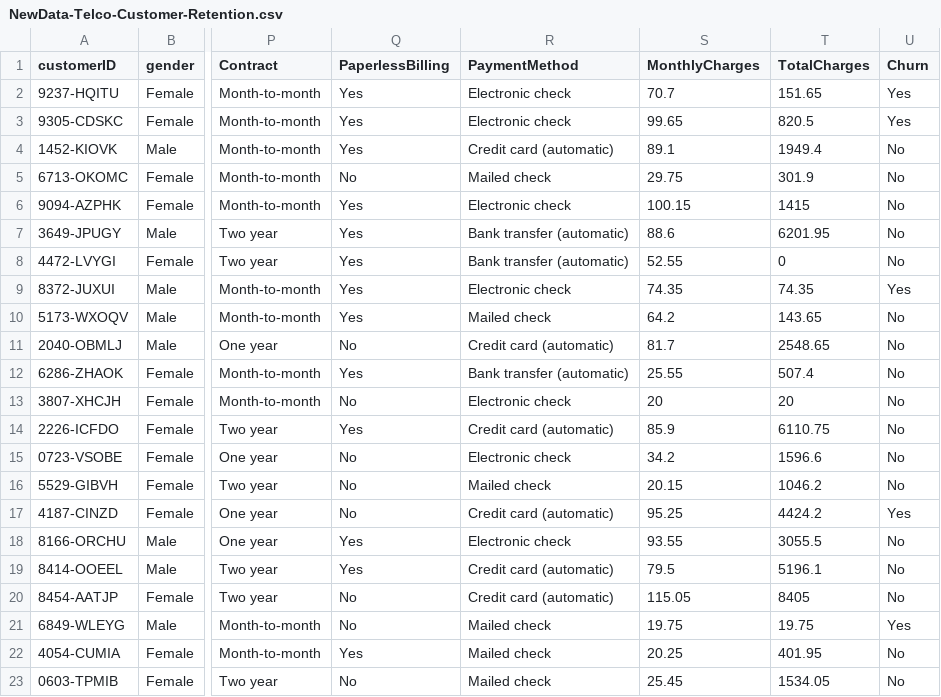
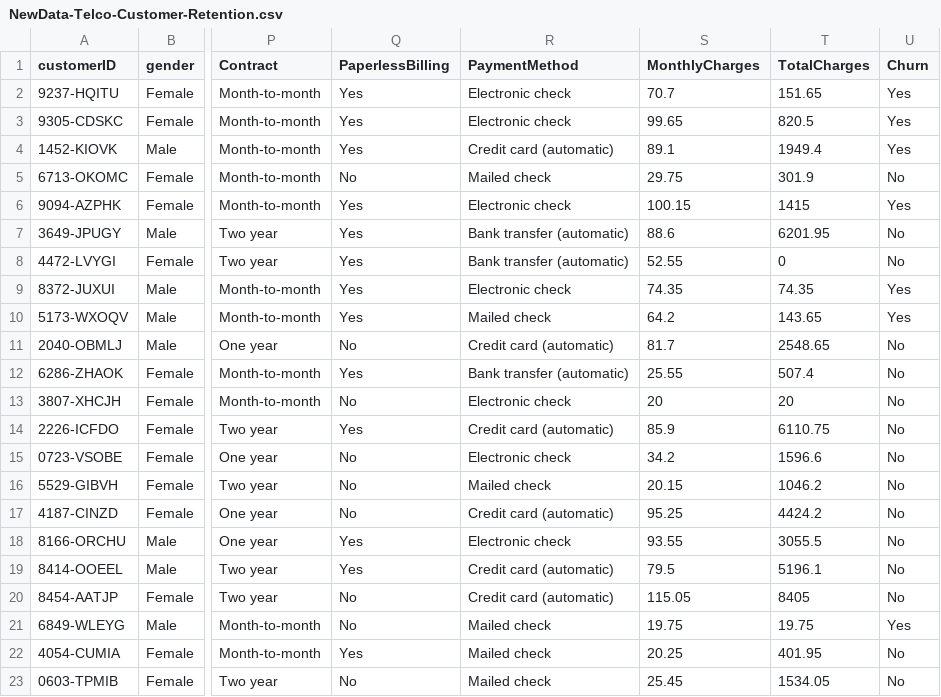
Before and after one commit to EnginKosure/CustomerChurnPredictionModel, a CSV file: NewData-Telco-Customer-Retention.csv, drawn as a sheet; only a part is shown, gaps mark what is left out; the diff names each change by its address in the sheet, - before the commit and + after, or states it on an @@ line.

Commit message:
excel updated

```diff
--- a/NewData-Telco-Customer-Retention.csv
+++ b/NewData-Telco-Customer-Retention.csv
-U4 (Churn): No
+U4 (Churn): Yes
-U6 (Churn): No
+U6 (Churn): Yes
-U10 (Churn): No
+U10 (Churn): Yes
-U17 (Churn): Yes
+U17 (Churn): No
```
